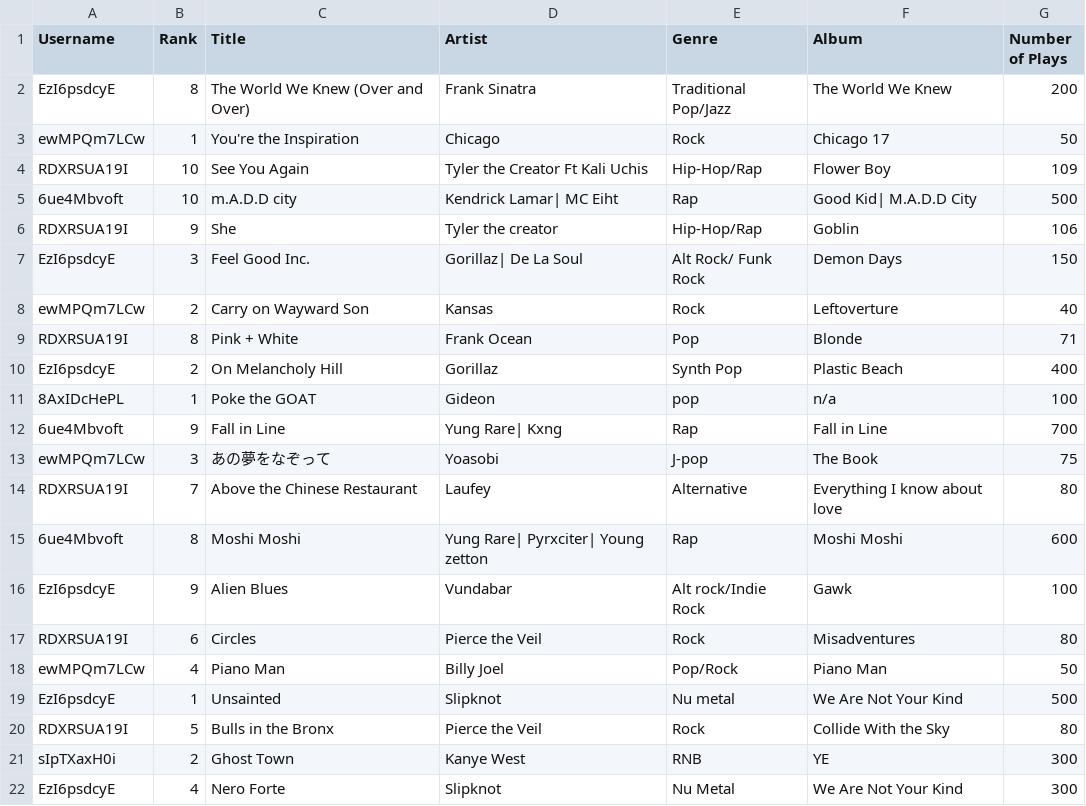
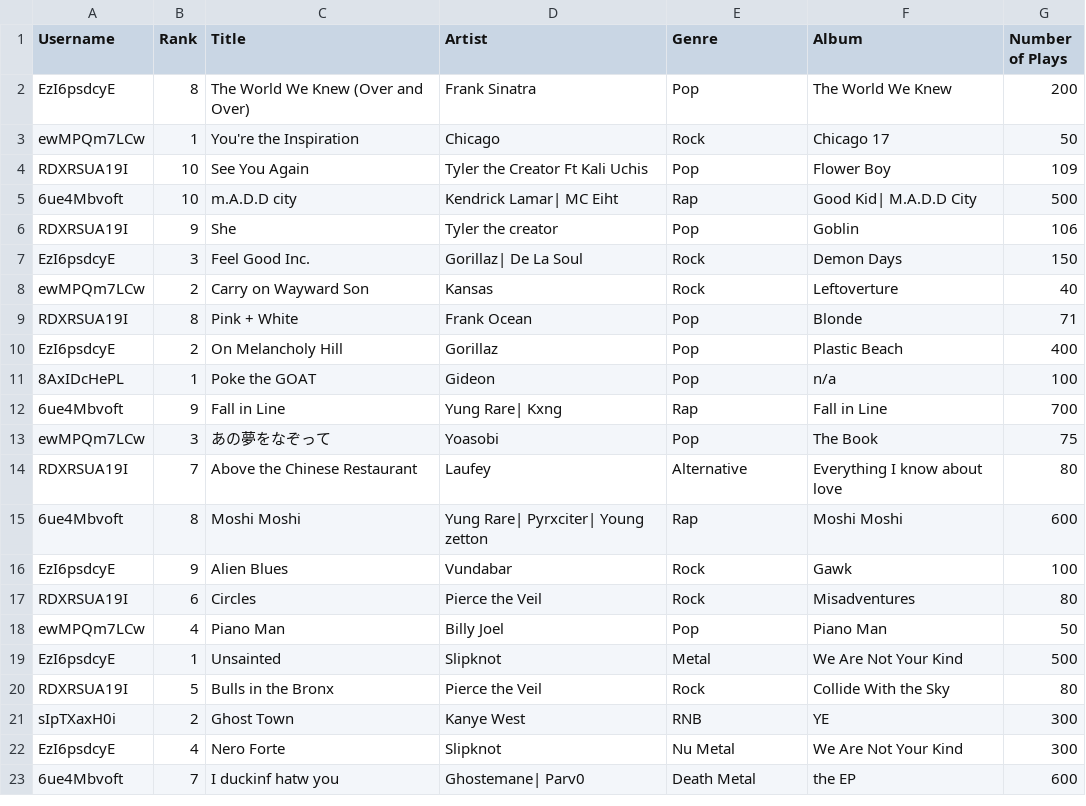
Before and after one commit to vanssx3/cs1122-program7, a CSV file: cs1122-2025.csv, drawn as a sheet; only a part is shown; the shorter side is filled out with more unchanged rows.

Commit message:
Changed listAllGenreArtists in ReadData to ignore case Also updated Reflection and csv

```diff
--- a/cs1122-2025.csv
+++ b/cs1122-2025.csv
@@ -1,20 +1,20 @@
 Username,Rank,Title,Artist,Genre,Album,Number of Plays
-EzI6psdcyE,8,The World We Knew (Over and Over),Frank Sinatra,Traditional Pop/Jazz,The World We Knew,200
+EzI6psdcyE,8,The World We Knew (Over and Over),Frank Sinatra,Pop,The World We Knew,200
 ewMPQm7LCw,1,You're the Inspiration,Chicago,Rock,Chicago 17,50
-RDXRSUA19I,10,See You Again,Tyler the Creator Ft Kali Uchis,Hip-Hop/Rap,Flower Boy,109
+RDXRSUA19I,10,See You Again,Tyler the Creator Ft Kali Uchis,Pop,Flower Boy,109
 6ue4Mbvoft,10,m.A.D.D city,Kendrick Lamar| MC Eiht,Rap,Good Kid| M.A.D.D City,500
-RDXRSUA19I,9,She,Tyler the creator ,Hip-Hop/Rap,Goblin,106
-EzI6psdcyE,3,Feel Good Inc.,Gorillaz| De La Soul,Alt Rock/ Funk Rock,Demon Days,150
+RDXRSUA19I,9,She,Tyler the creator ,Pop,Goblin,106
+EzI6psdcyE,3,Feel Good Inc.,Gorillaz| De La Soul,Rock,Demon Days,150
 ewMPQm7LCw,2,Carry on Wayward Son,Kansas,Rock,Leftoverture,40
 RDXRSUA19I,8,Pink + White,Frank Ocean,Pop,Blonde,71
-EzI6psdcyE,2,On Melancholy Hill,Gorillaz,Synth Pop,Plastic Beach,400
-8AxIDcHePL,1,Poke the GOAT,Gideon,pop,n/a,100
+EzI6psdcyE,2,On Melancholy Hill,Gorillaz,Pop,Plastic Beach,400
+8AxIDcHePL,1,Poke the GOAT,Gideon,Pop,n/a,100
 6ue4Mbvoft,9,Fall in Line,Yung Rare| Kxng,Rap,Fall in Line,700
-ewMPQm7LCw,3,あの夢をなぞって,Yoasobi,J-pop,The Book,75
+ewMPQm7LCw,3,あの夢をなぞって,Yoasobi,Pop,The Book,75
 RDXRSUA19I,7,Above the Chinese Restaurant ,Laufey,Alternative,Everything I know about love,80
 6ue4Mbvoft,8,Moshi Moshi,Yung Rare| Pyrxciter| Young zetton,Rap,Moshi Moshi,600
-EzI6psdcyE,9,Alien Blues,Vundabar,Alt rock/Indie Rock,Gawk,100
+EzI6psdcyE,9,Alien Blues,Vundabar,Rock,Gawk,100
 RDXRSUA19I,6,Circles,Pierce the Veil,Rock,Misadventures,80
-ewMPQm7LCw,4,Piano Man,Billy Joel,Pop/Rock,Piano Man,50
-EzI6psdcyE,1,Unsainted,Slipknot,Nu metal,We Are Not Your Kind,500
+ewMPQm7LCw,4,Piano Man,Billy Joel,Pop,Piano Man,50
+EzI6psdcyE,1,Unsainted,Slipknot,Metal,We Are Not Your Kind,500
 RDXRSUA19I,5,Bulls in the Bronx,Pierce the Veil,Rock,Collide With the Sky,80
```
Also changed, not shown: 2 other files.
